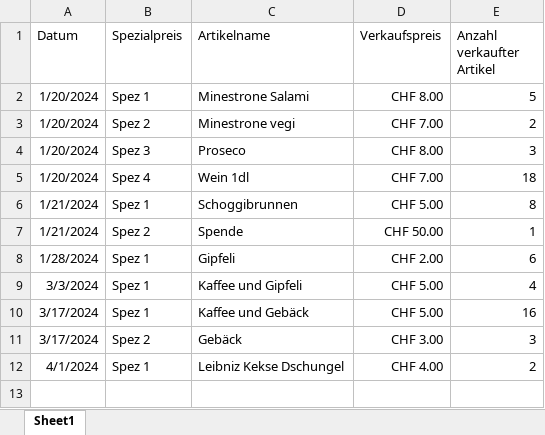
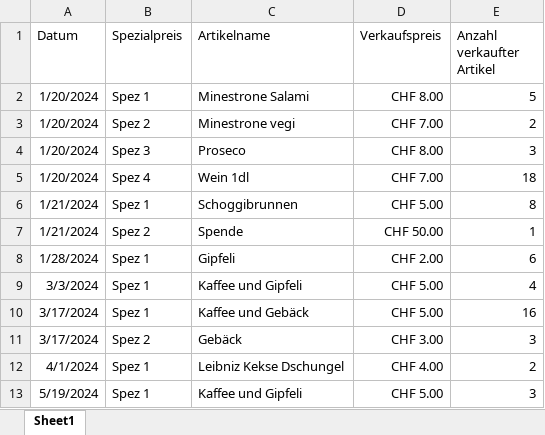
Before and after one commit to slvwagner/Kinoklub, an Excel workbook: Input/Spezialpreisekiosk.xlsx, sheet Sheet1, drawn as a sheet; values as stored, in another font and other column widths than the file's, no borders; table styles not drawn; the diff names each change by its address in the sheet, - before the commit and + after, or states it on an @@ line.

```diff
--- a/Input/Spezialpreisekiosk.xlsx (sheet Sheet1)
+++ b/Input/Spezialpreisekiosk.xlsx (sheet Sheet1)
+row 13: 5/19/2024 | Spez 1 | Kaffee und Gipfeli | CHF 5.00 | 3
```
Also changed, not shown: Input/Einnahmen und Ausgaben.xlsx, Input/Verleiherabgaben.xlsx, 2 other files.
